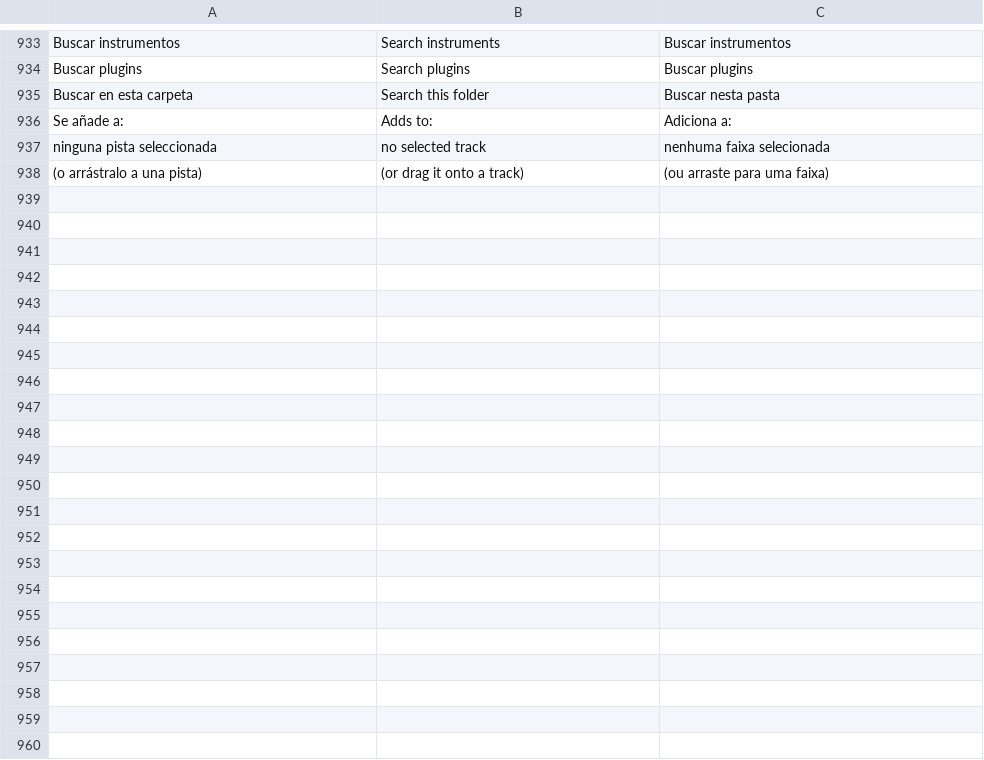
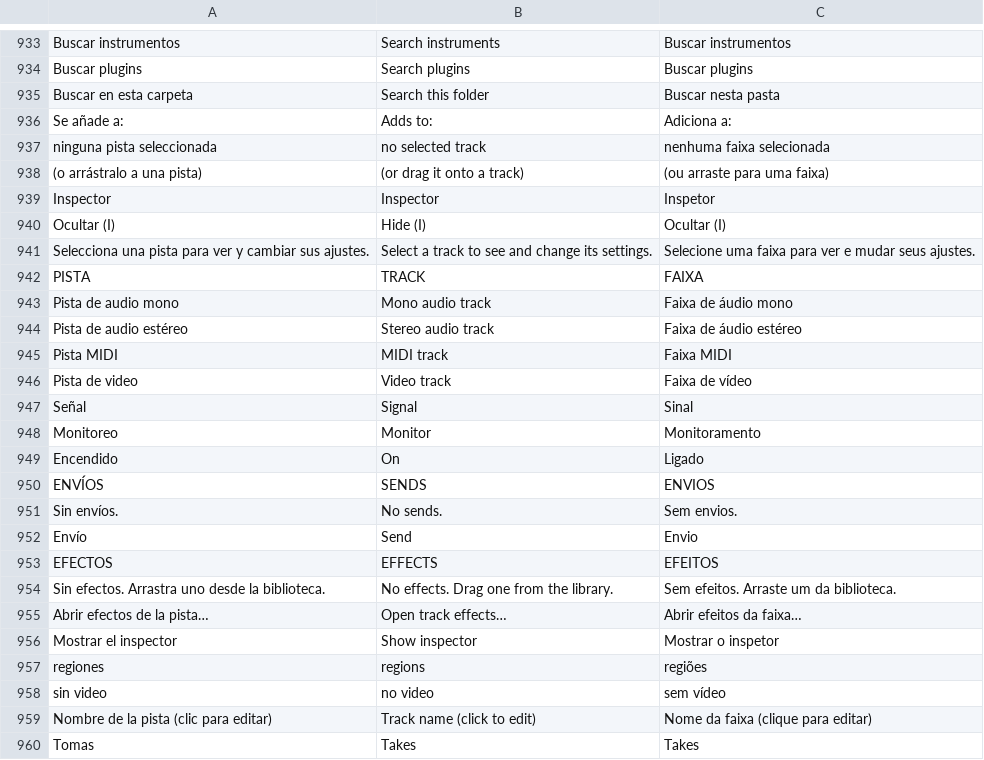
Before and after one commit to quantexpy69/quantumdaw, a TSV file: crates/app/src/i18n.tsv, drawn as a sheet; only a part is shown, gaps mark what is left out.

Commit message:
Quantum DAW 0.26.0
Inspector y cabeceras de pista
- Inspector (tecla I o botón de la barra del arreglo): panel izquierdo
  con la pista seleccionada. PISTA: color, nombre y tipo, volumen,
  panorama, R M S I, polaridad, FX y ROUTE, entrada, ganancia de
  entrada con su medidor y monitoreo. ENVÍOS con su nivel y «+ Envío».
  INSTRUMENTO (pistas MIDI) y EFECTOS con activar o puentear cada uno.
- Cabeceras de pista compactas: icono en un cuadro del color de la
  pista, nombre editable en negrita, subtítulo (instrumento, entrada y
  regiones, o PROXY), M S y botón de grabación arriba a la derecha,
  fader horizontal (doble clic: 0 dB) y perilla de panorama.

```diff
--- a/crates/app/src/i18n.tsv
+++ b/crates/app/src/i18n.tsv
@@ -938 +938,23 @@ ninguna pista seleccionada	no selected track	nenhuma faixa selecionada
 (o arrástralo a una pista)	(or drag it onto a track)	(ou arraste para uma faixa)
+Inspector	Inspector	Inspetor
+Ocultar (I)	Hide (I)	Ocultar (I)
+Selecciona una pista para ver y cambiar sus ajustes.	Select a track to see and change its settings.	Selecione uma faixa para ver e mudar seus ajustes.
+PISTA	TRACK	FAIXA
+Pista de audio mono	Mono audio track	Faixa de áudio mono
+Pista de audio estéreo	Stereo audio track	Faixa de áudio estéreo
+Pista MIDI	MIDI track	Faixa MIDI
+Pista de video	Video track	Faixa de vídeo
+Señal	Signal	Sinal
+Monitoreo	Monitor	Monitoramento
+Encendido	On	Ligado
+ENVÍOS	SENDS	ENVIOS
+Sin envíos.	No sends.	Sem envios.
+Envío	Send	Envio
+EFECTOS	EFFECTS	EFEITOS
+Sin efectos. Arrastra uno desde la biblioteca.	No effects. Drag one from the library.	Sem efeitos. Arraste um da biblioteca.
+Abrir efectos de la pista…	Open track effects…	Abrir efeitos da faixa…
+Mostrar el inspector	Show inspector	Mostrar o inspetor
+regiones	regions	regiões
+sin video	no video	sem vídeo
+Nombre de la pista (clic para editar)	Track name (click to edit)	Nome da faixa (clique para editar)
+Tomas	Takes	Takes
```
Also changed, not shown: 11 other files.
